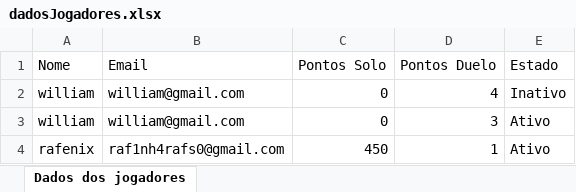
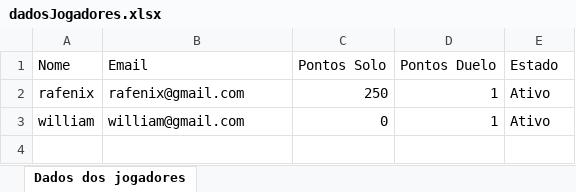
Before and after one commit to Willokolo/ProjectPOO, an Excel workbook: projetoPOO/dadosJogadores.xlsx, sheet Dados dos jogadores, drawn as a sheet; values as stored, in another font and other column widths than the file's, no borders; removed rows and columns are numbered as before the commit, all else as after; the diff names each change by its address in the sheet, - before the commit and + after, or states it on an @@ line.

```diff
--- a/projetoPOO/dadosJogadores.xlsx (sheet Dados dos jogadores)
+++ b/projetoPOO/dadosJogadores.xlsx (sheet Dados dos jogadores)
-row 2: william | william@gmail.com | 0 | 4 | Inativo
+row 2: rafenix | rafenix@gmail.com | 250 | 1 | Ativo
-D3 (Pontos Duelo): 3
+D3 (Pontos Duelo): 1
-row 4: rafenix | raf1nh4rafs0@gmail.com | 450 | 1 | Ativo
```
Also changed, not shown: 16 other files.
